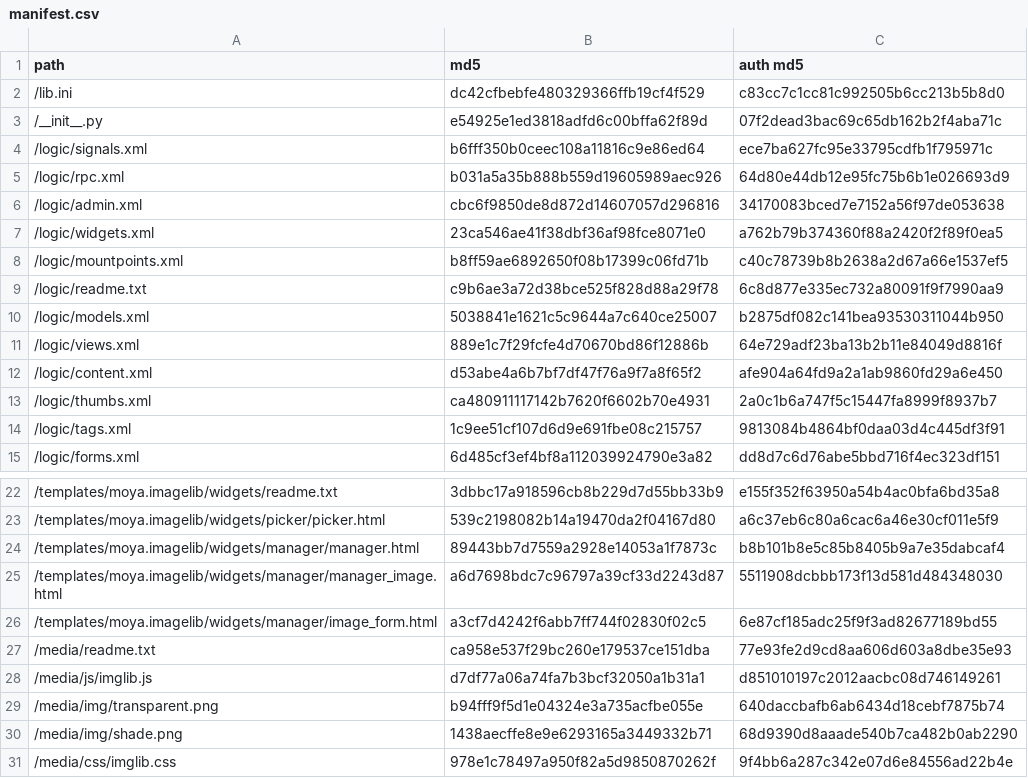
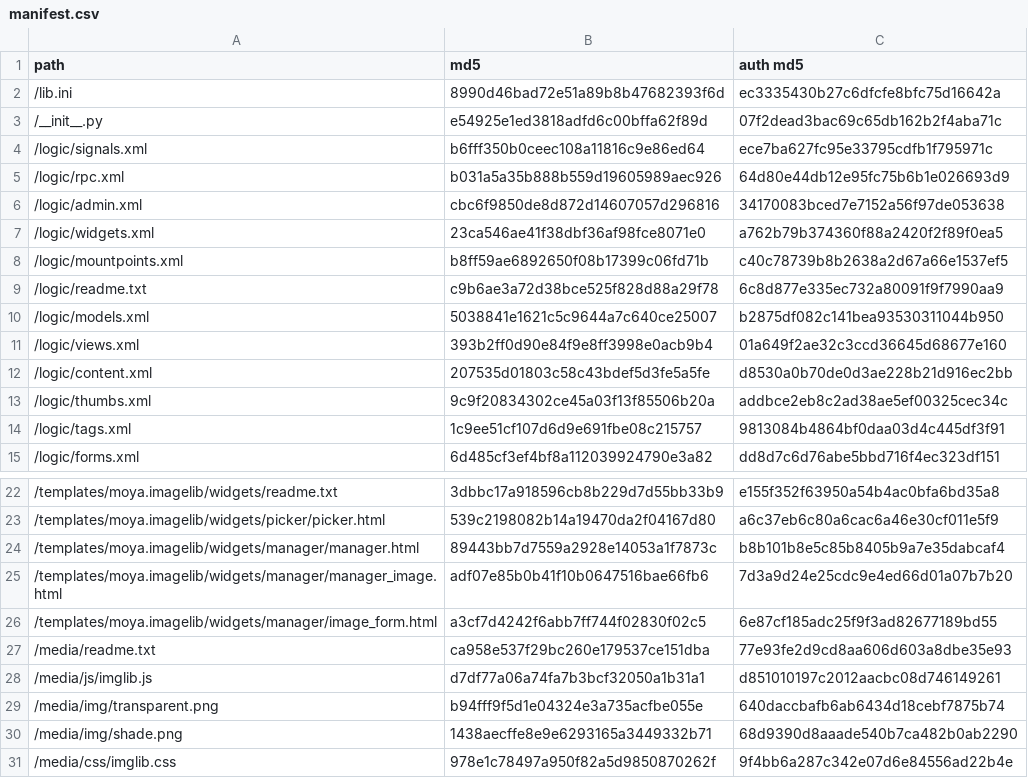
Before and after one commit to moyaproject/moya-techblog, a CSV file: site/external/moya.imagelib/manifest.csv, drawn as a sheet; only a part is shown, gaps mark what is left out.

```diff
--- a/site/external/moya.imagelib/manifest.csv
+++ b/site/external/moya.imagelib/manifest.csv
@@ -1,3 +1,3 @@
 "path","md5","auth md5"
-"/lib.ini",dc42cfbebfe480329366ffb19cf4f529,c83cc7c1cc81c992505b6cc213b5b8d0
+"/lib.ini",8990d46bad72e51a89b8b47682393f6d,ec3335430b27c6dfcfe8bfc75d16642a
 "/__init__.py",e54925e1ed3818adfd6c00bffa62f89d,07f2dead3bac69c65db162b2f4aba71c
@@ -10,5 +10,5 @@
 "/logic/models.xml",5038841e1621c5c9644a7c640ce25007,b2875df082c141bea93530311044b950
-"/logic/views.xml",889e1c7f29fcfe4d70670bd86f12886b,64e729adf23ba13b2b11e84049d8816f
-"/logic/content.xml",d53abe4a6b7bf7df47f76a9f7a8f65f2,afe904a64fd9a2a1ab9860fd29a6e450
-"/logic/thumbs.xml",ca480911117142b7620f6602b70e4931,2a0c1b6a747f5c15447fa8999f8937b7
+"/logic/views.xml",393b2ff0d90e84f9e8ff3998e0acb9b4,01a649f2ae32c3ccd36645d68677e160
+"/logic/content.xml",207535d01803c58c43bdef5d3fe5a5fe,d8530a0b70de0d3ae228b21d916ec2bb
+"/logic/thumbs.xml",9c9f20834302ce45a03f13f85506b20a,addbce2eb8c2ad38ae5ef00325cec34c
 "/logic/tags.xml",1c9ee51cf107d6d9e691fbe08c215757,9813084b4864bf0daa03d4c445df3f91
@@ -24,3 +24,3 @@
 "/templates/moya.imagelib/widgets/manager/manager.html",89443bb7d7559a2928e14053a1f7873c,b8b101b8e5c85b8405b9a7e35dabcaf4
-"/templates/moya.imagelib/widgets/manager/manager_image.html",a6d7698bdc7c96797a39cf33d2243d87,5511908dcbbb173f13d581d484348030
+"/templates/moya.imagelib/widgets/manager/manager_image.html",adf07e85b0b41f10b0647516bae66fb6,7d3a9d24e25cdc9e4ed66d01a07b7b20
 "/templates/moya.imagelib/widgets/manager/image_form.html",a3cf7d4242f6abb7ff744f02830f02c5,6e87cf185adc25f9f3ad82677189bd55
```
Also changed, not shown: 15 other files.
